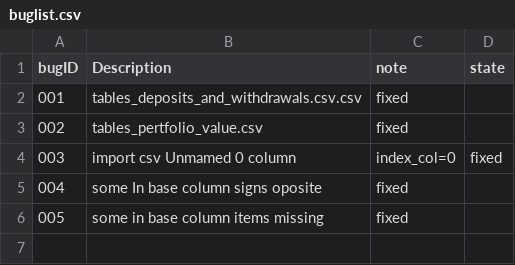
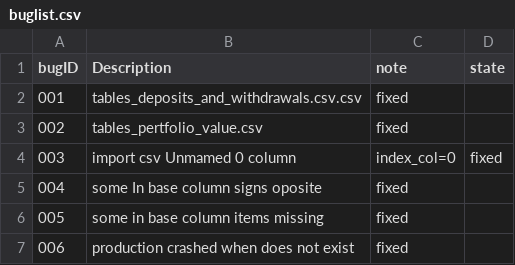
Before and after one commit to gurami000/oma, a CSV file: Code/buglist.csv, drawn as a sheet; the diff names each change by its address in the sheet, - before the commit and + after, or states it on an @@ line.

```diff
--- a/Code/buglist.csv
+++ b/Code/buglist.csv
+row 7: 006 | production crashed when does not exist | fixed
```
Also changed, not shown: 3 other files.
